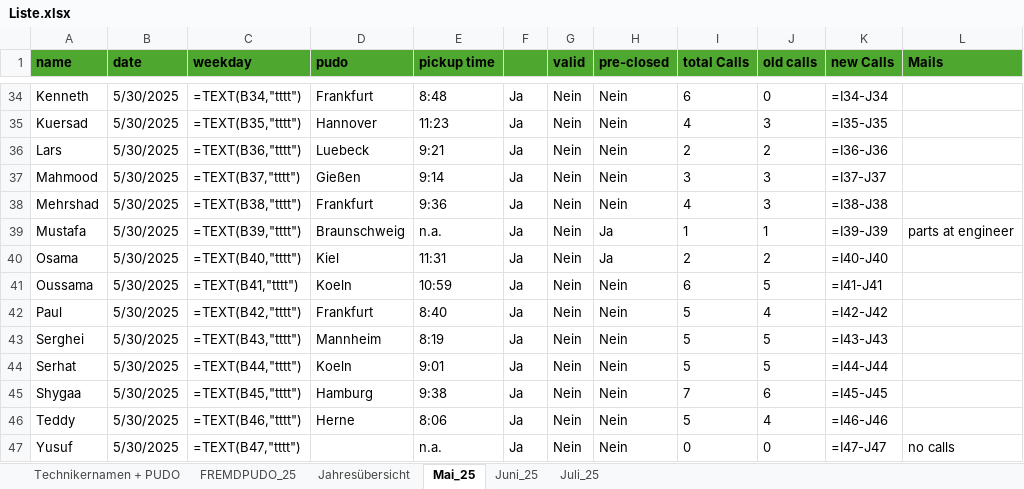
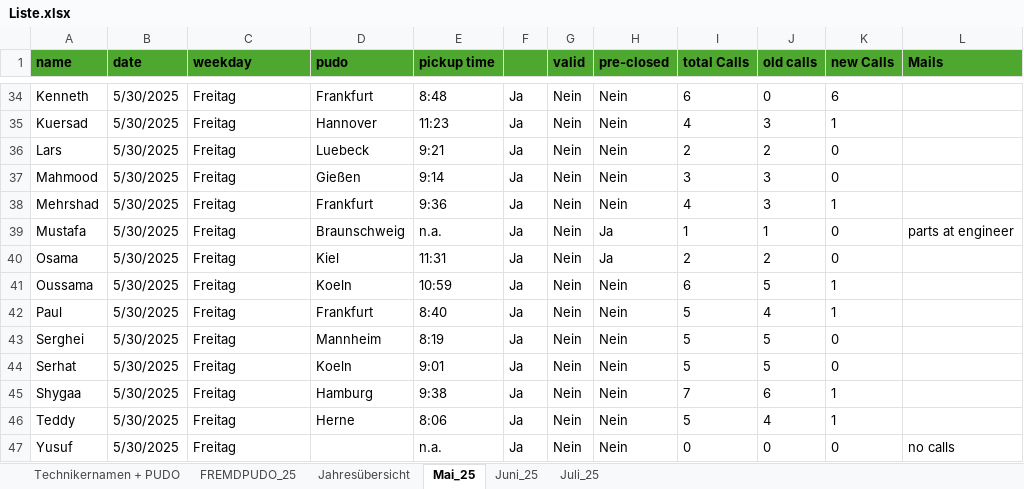
Before and after one commit to erenzmk/Dispatch, an Excel workbook: data/Liste.xlsx, sheet Mai_25, drawn as a sheet; only a part is shown, gaps mark what is left out; values as stored, in another font and other column widths than the file's, no borders; formulas without a stored value are shown as written; the diff covers the shown part only; the diff names each change by its address in the sheet, - before the commit and + after, or states it on an @@ line.

```diff
--- a/data/Liste.xlsx (sheet Mai_25)
+++ b/data/Liste.xlsx (sheet Mai_25)
-C34 (weekday): =TEXT(B34,"tttt")
+C34 (weekday): Freitag
-K34 (new Calls): =I34-J34
+K34 (new Calls): 6
-C35 (weekday): =TEXT(B35,"tttt")
+C35 (weekday): Freitag
-K35 (new Calls): =I35-J35
+K35 (new Calls): 1
-C36 (weekday): =TEXT(B36,"tttt")
+C36 (weekday): Freitag
-K36 (new Calls): =I36-J36
+K36 (new Calls): 0
-C37 (weekday): =TEXT(B37,"tttt")
+C37 (weekday): Freitag
-K37 (new Calls): =I37-J37
+K37 (new Calls): 0
-C38 (weekday): =TEXT(B38,"tttt")
+C38 (weekday): Freitag
-K38 (new Calls): =I38-J38
+K38 (new Calls): 1
-C39 (weekday): =TEXT(B39,"tttt")
+C39 (weekday): Freitag
-K39 (new Calls): =I39-J39
+K39 (new Calls): 0
-C40 (weekday): =TEXT(B40,"tttt")
+C40 (weekday): Freitag
-K40 (new Calls): =I40-J40
+K40 (new Calls): 0
-C41 (weekday): =TEXT(B41,"tttt")
+C41 (weekday): Freitag
-K41 (new Calls): =I41-J41
+K41 (new Calls): 1
-C42 (weekday): =TEXT(B42,"tttt")
+C42 (weekday): Freitag
-K42 (new Calls): =I42-J42
+K42 (new Calls): 1
-C43 (weekday): =TEXT(B43,"tttt")
+C43 (weekday): Freitag
-K43 (new Calls): =I43-J43
+K43 (new Calls): 0
-C44 (weekday): =TEXT(B44,"tttt")
+C44 (weekday): Freitag
-K44 (new Calls): =I44-J44
+K44 (new Calls): 0
-C45 (weekday): =TEXT(B45,"tttt")
+C45 (weekday): Freitag
-K45 (new Calls): =I45-J45
+K45 (new Calls): 1
-C46 (weekday): =TEXT(B46,"tttt")
+C46 (weekday): Freitag
-K46 (new Calls): =I46-J46
+K46 (new Calls): 1
-C47 (weekday): =TEXT(B47,"tttt")
+C47 (weekday): Freitag
-K47 (new Calls): =I47-J47
+K47 (new Calls): 0
```
Also changed, not shown: 64 edited cells elsewhere in this sheet, sheet FREMDPUDO_25, sheet Juli_25, sheet Juni_25, formulas that keep their value, 1 other file.
